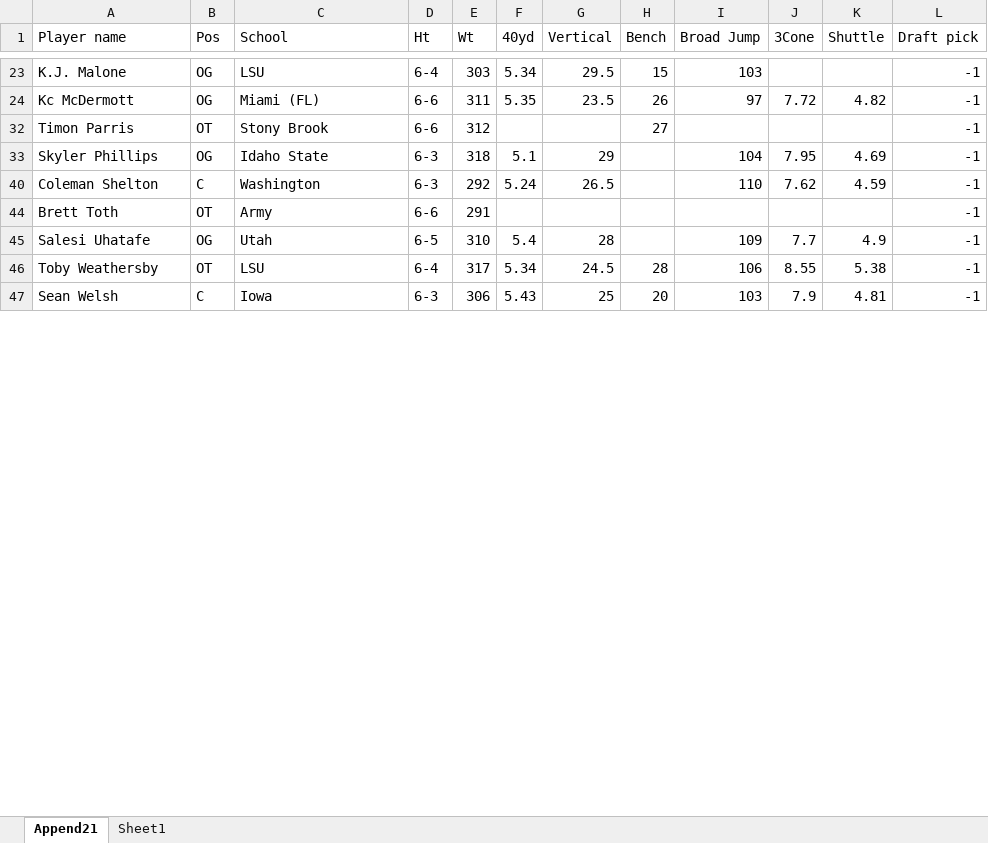
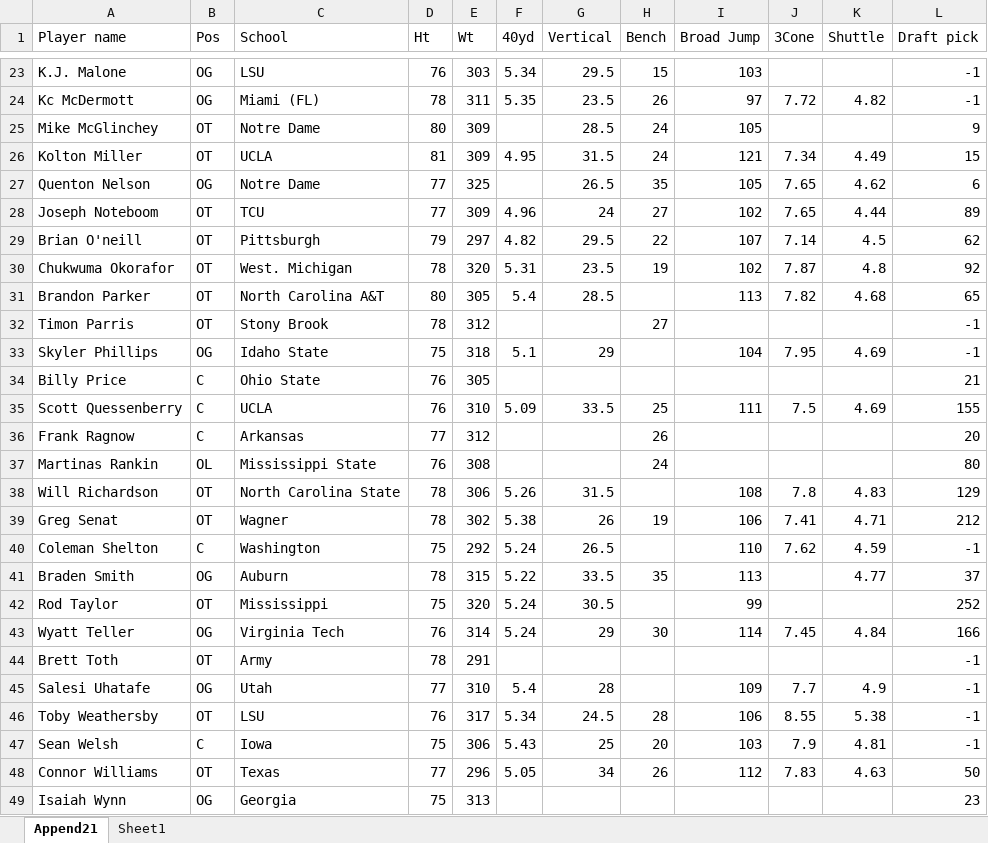
Before and after one commit to G-Iarrusso/data_mining_project, an Excel workbook: Testing(2018-2021).xlsm, sheet Append21, drawn as a sheet; only a part is shown, gaps mark what is left out; values as stored, in another font and other column widths than the file's, no borders; table styles not drawn; the diff covers the shown part only; the diff names each change by its address in the sheet, - before the commit and + after, or states it on an @@ line.

```diff
--- a/Testing(2018-2021).xlsm (sheet Append21)
+++ b/Testing(2018-2021).xlsm (sheet Append21)
-D23 (Ht): 6-4
+D23 (Ht): 76
-D24 (Ht): 6-6
+D24 (Ht): 78
+row 25: Mike McGlinchey | OT | Notre Dame | 80 | 309 |  | 28.5 | 24 | 105 |  |  | 9
+row 26: Kolton Miller | OT | UCLA | 81 | 309 | 4.95 | 31.5 | 24 | 121 | 7.34 | 4.49 | 15
+row 27: Quenton Nelson | OG | Notre Dame | 77 | 325 |  | 26.5 | 35 | 105 | 7.65 | 4.62 | 6
+row 28: Joseph Noteboom | OT | TCU | 77 | 309 | 4.96 | 24 | 27 | 102 | 7.65 | 4.44 | 89
+row 29: Brian O'neill | OT | Pittsburgh | 79 | 297 | 4.82 | 29.5 | 22 | 107 | 7.14 | 4.5 | 62
+row 30: Chukwuma Okorafor | OT | West. Michigan | 78 | 320 | 5.31 | 23.5 | 19 | 102 | 7.87 | 4.8 | 92
+row 31: Brandon Parker | OT | North Carolina A&T | 80 | 305 | 5.4 | 28.5 |  | 113 | 7.82 | 4.68 | 65
-D32 (Ht): 6-6
+D32 (Ht): 78
-D33 (Ht): 6-3
+D33 (Ht): 75
+row 34: Billy Price | C | Ohio State | 76 | 305 |  |  |  |  |  |  | 21
+row 35: Scott Quessenberry | C | UCLA | 76 | 310 | 5.09 | 33.5 | 25 | 111 | 7.5 | 4.69 | 155
+row 36: Frank Ragnow | C | Arkansas | 77 | 312 |  |  | 26 |  |  |  | 20
+row 37: Martinas Rankin | OL | Mississippi State | 76 | 308 |  |  | 24 |  |  |  | 80
+row 38: Will Richardson | OT | North Carolina State | 78 | 306 | 5.26 | 31.5 |  | 108 | 7.8 | 4.83 | 129
+row 39: Greg Senat | OT | Wagner | 78 | 302 | 5.38 | 26 | 19 | 106 | 7.41 | 4.71 | 212
-D40 (Ht): 6-3
+D40 (Ht): 75
+row 41: Braden Smith | OG | Auburn | 78 | 315 | 5.22 | 33.5 | 35 | 113 |  | 4.77 | 37
+row 42: Rod Taylor | OT | Mississippi | 75 | 320 | 5.24 | 30.5 |  | 99 |  |  | 252
+row 43: Wyatt Teller | OG | Virginia Tech | 76 | 314 | 5.24 | 29 | 30 | 114 | 7.45 | 4.84 | 166
-D44 (Ht): 6-6
+D44 (Ht): 78
-D45 (Ht): 6-5
+D45 (Ht): 77
-D46 (Ht): 6-4
+D46 (Ht): 76
-D47 (Ht): 6-3
+D47 (Ht): 75
+row 48: Connor Williams | OT | Texas | 77 | 296 | 5.05 | 34 | 26 | 112 | 7.83 | 4.63 | 50
+row 49: Isaiah Wynn | OG | Georgia | 75 | 313 |  |  |  |  |  |  | 23
```
Also changed, not shown: 123 added rows, 1 hidden or unhidden row and 76 edited cells elsewhere in this sheet, hidden cells, Training(2000-2017).xlsm, 1 other file.
